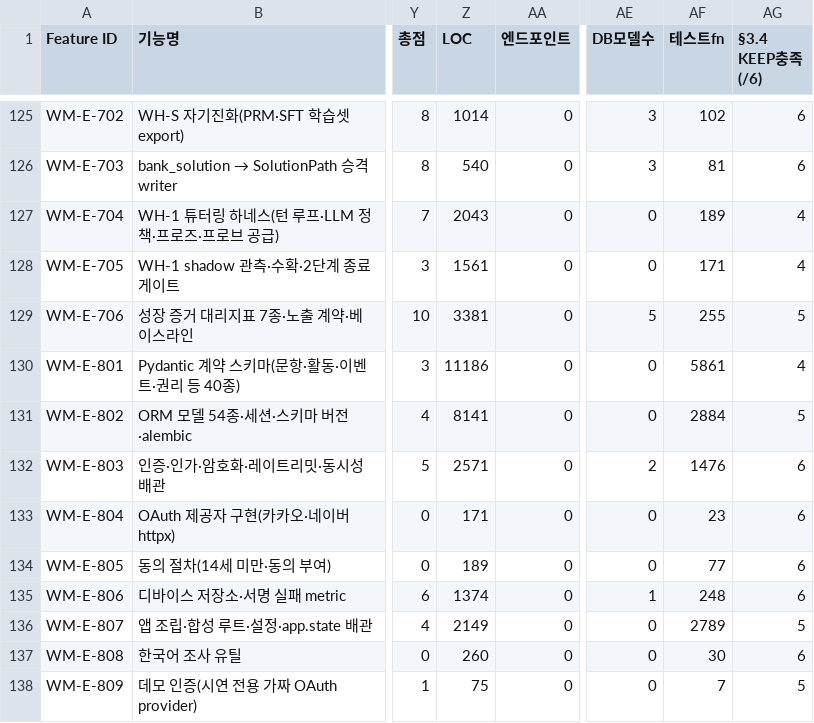
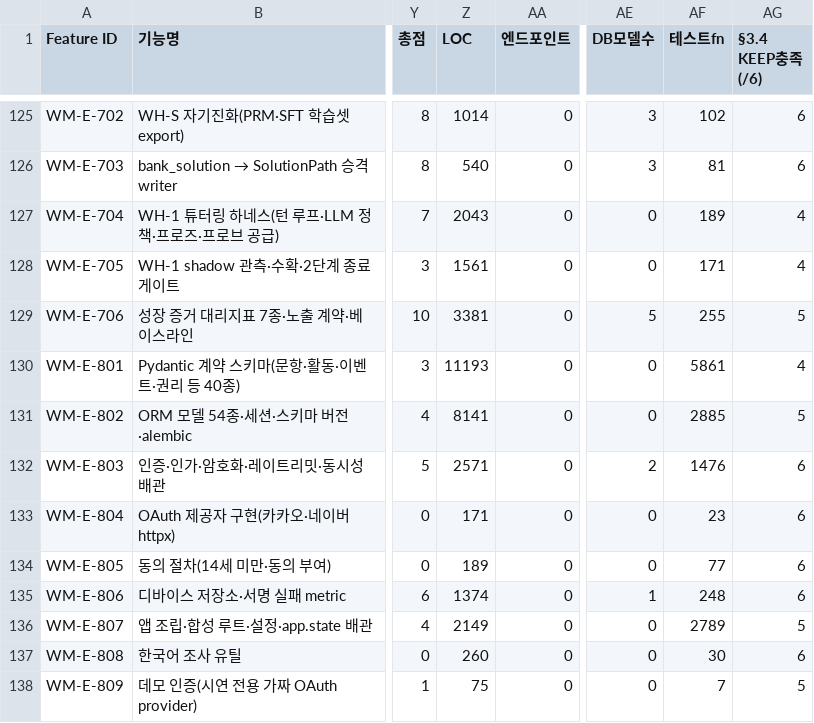
Before and after one commit to doldori7/WhyMath, a CSV file: backlog/inventory/feature_inventory_v2.csv, drawn as a sheet; only a part is shown, gaps mark what is left out; the diff names each change by its address in the sheet, - before the commit and + after, or states it on an @@ line.

```diff
--- a/backlog/inventory/feature_inventory_v2.csv
+++ b/backlog/inventory/feature_inventory_v2.csv
-Z130 (LOC): 11186
+Z130 (LOC): 11193
-AF131 (테스트fn): 2884
+AF131 (테스트fn): 2885
```
Also changed, not shown: 1 other file.
